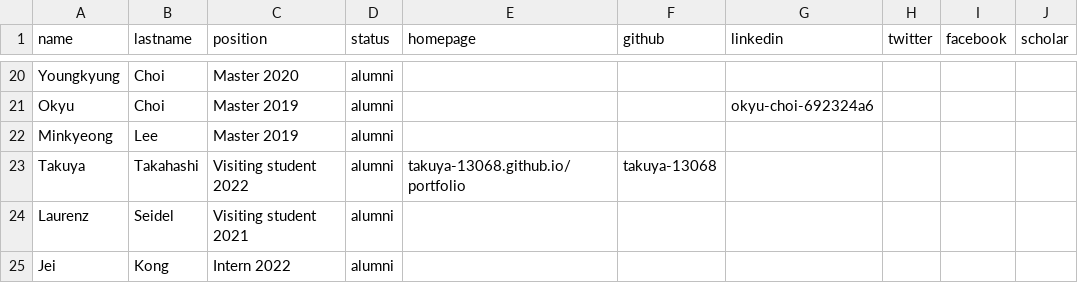
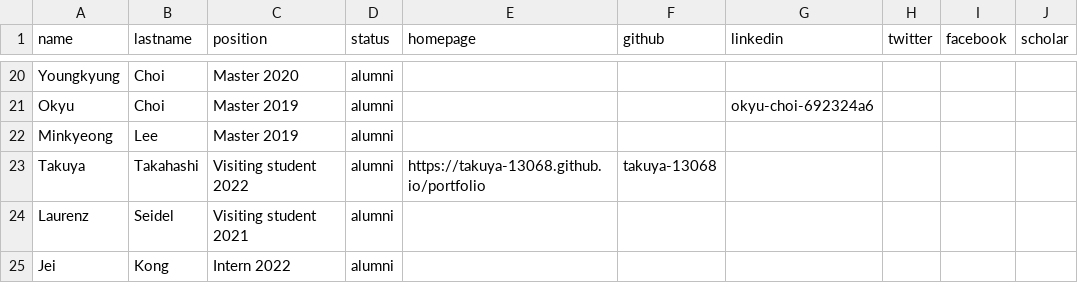
Before and after one commit to makinteractlab/makinteractlab.github.io, a CSV file: _data/people.csv, drawn as a sheet; only a part is shown, gaps mark what is left out; the diff names each change by its address in the sheet, - before the commit and + after, or states it on an @@ line.

Commit message:
Updated takuya's URL

```diff
--- a/_data/people.csv
+++ b/_data/people.csv
-E23 (homepage): takuya-13068.github.io/portfolio
+E23 (homepage): https://takuya-13068.github.io/portfolio
```
